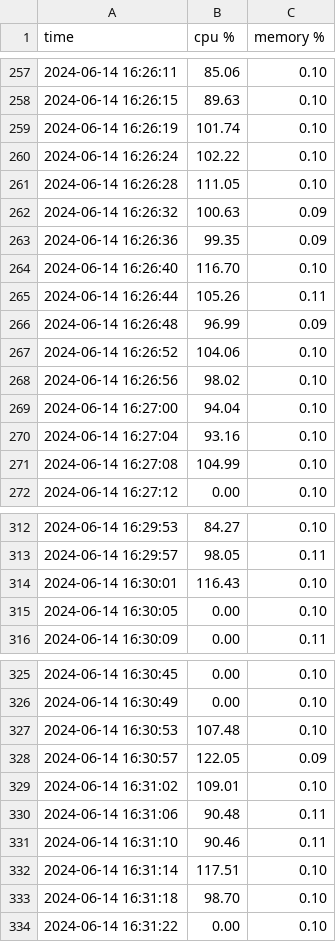
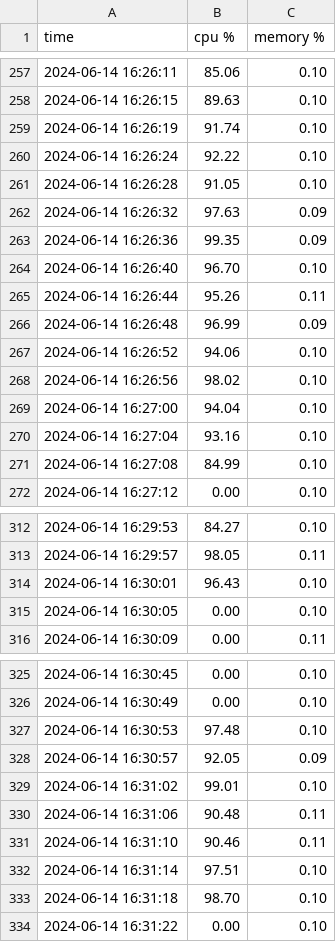
Before and after one commit to earnpat/com-eng, a CSV file: usage-grpc.csv, drawn as a sheet; only a part is shown, gaps mark what is left out; the diff covers the shown part only; the diff names each change by its address in the sheet, - before the commit and + after, or states it on an @@ line.

Commit message:
update

```diff
--- a/usage-grpc.csv
+++ b/usage-grpc.csv
-B259 (cpu %): 101.74
+B259 (cpu %): 91.74
-B260 (cpu %): 102.22
+B260 (cpu %): 92.22
-B261 (cpu %): 111.05
+B261 (cpu %): 91.05
-B262 (cpu %): 100.63
+B262 (cpu %): 97.63
-B264 (cpu %): 116.70
+B264 (cpu %): 96.70
-B265 (cpu %): 105.26
+B265 (cpu %): 95.26
-B267 (cpu %): 104.06
+B267 (cpu %): 94.06
-B271 (cpu %): 104.99
+B271 (cpu %): 84.99
-B314 (cpu %): 116.43
+B314 (cpu %): 96.43
-B327 (cpu %): 107.48
+B327 (cpu %): 97.48
-B328 (cpu %): 122.05
+B328 (cpu %): 92.05
-B329 (cpu %): 109.01
+B329 (cpu %): 99.01
-B332 (cpu %): 117.51
+B332 (cpu %): 97.51
```
Also changed, not shown: 10 edited cells elsewhere in this file.
